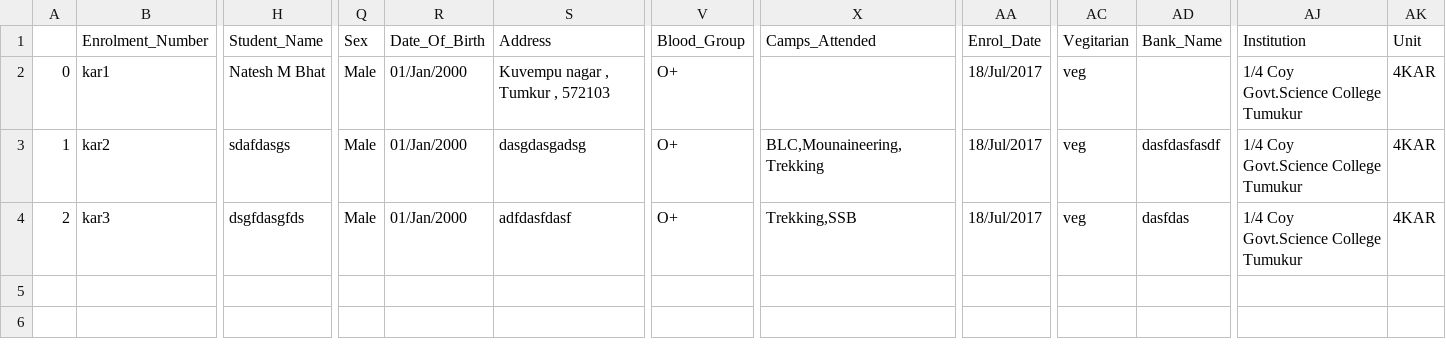
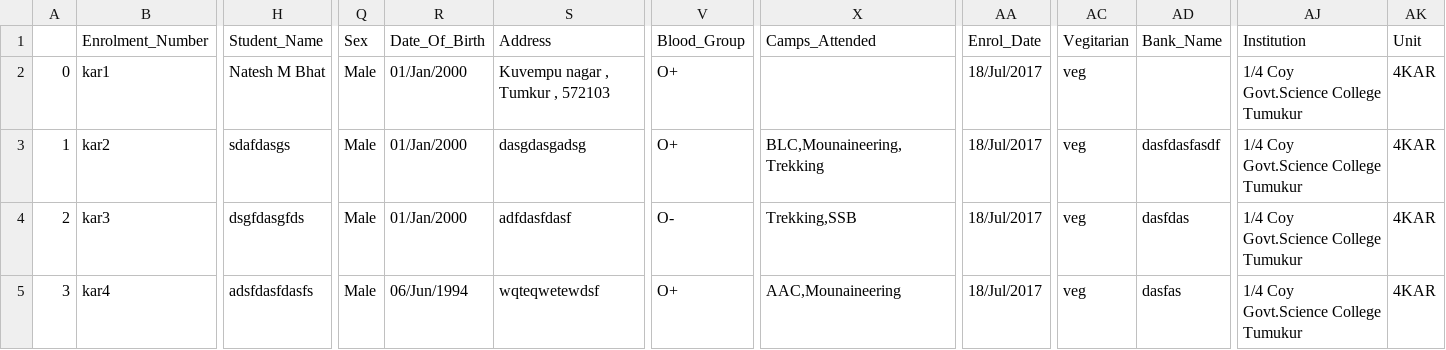
Before and after one commit to nateshmbhat/Project_NCC, a CSV file: source/All candidate details.csv, drawn as a sheet; only a part is shown, gaps mark what is left out; rows hold the shown columns only; the diff names each change by its address in the sheet, - before the commit and + after, or states it on an @@ line.

```diff
--- a/source/All candidate details.csv
+++ b/source/All candidate details.csv
-V4: O+
+V4: O-
+row 5: 3 | kar4 | adsfdasfdasfs | Male | 06/Jun/1994 | wqteqwetewdsf | O+ | AAC,Mounaineering | 18/Jul/2017 | veg | dasfas | 1/4 Coy Govt.Science College Tumukur | 4KAR
```
Also changed, not shown: 3 other files.
